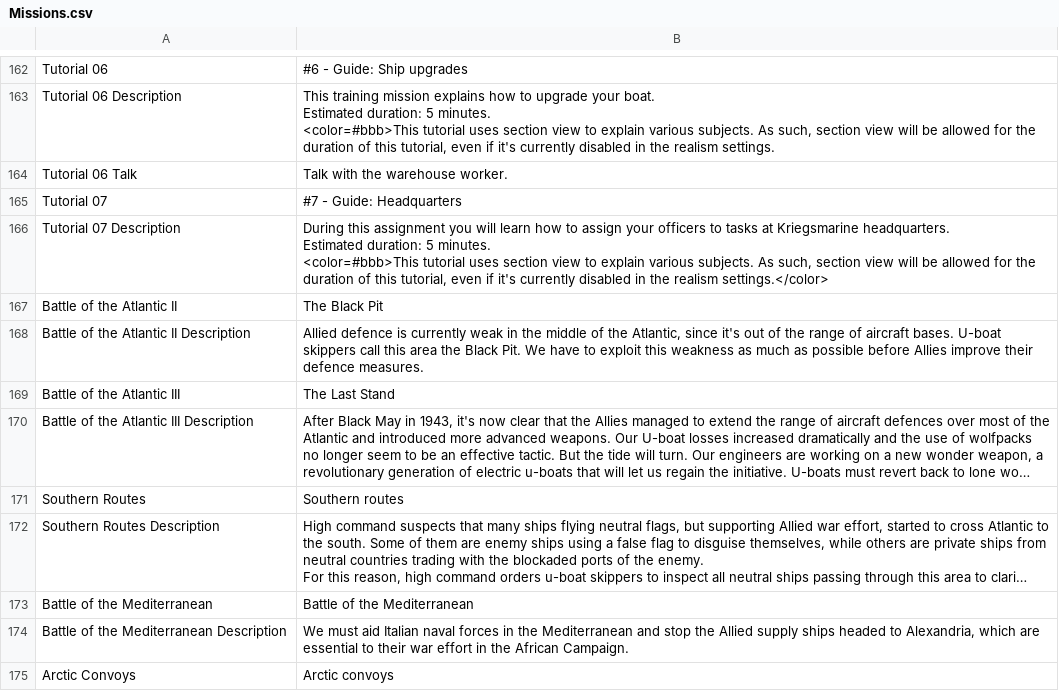
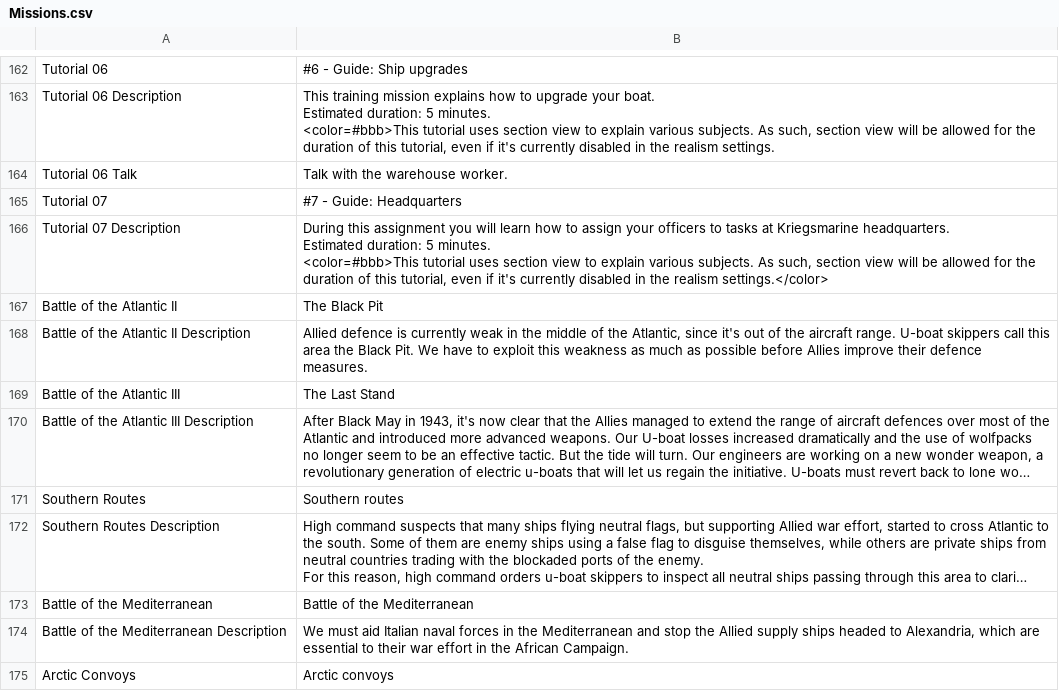
Before and after one commit to mononok/UBoat, a CSV file: Missions.csv, drawn as a sheet; only a part is shown, gaps mark what is left out; long unchanged cells end in ….

```diff
--- a/Missions.csv
+++ b/Missions.csv
@@ -239,3 +239,3 @@ Estimated duration: 5 minutes.
 Battle of the Atlantic II,The Black Pit
-Battle of the Atlantic II Description,"Allied defence is currently weak in the middle of the Atlantic, since it's out of the range of aircraft bases. U-boat skippers call this area the Black Pit. We have to exploit this weakness as much as possible before Allies improve their defence measures."
+Battle of the Atlantic II Description,"Allied defence is currently weak in the middle of the Atlantic, since it's out of the aircraft range. U-boat skippers call this area the Black Pit. We have to exploit this weakness as much as possible before Allies improve their defence measures."
 Battle of the Atlantic III,The Last Stand
```
Also changed, not shown: Activators.csv, Messages.csv, 6 other files.
